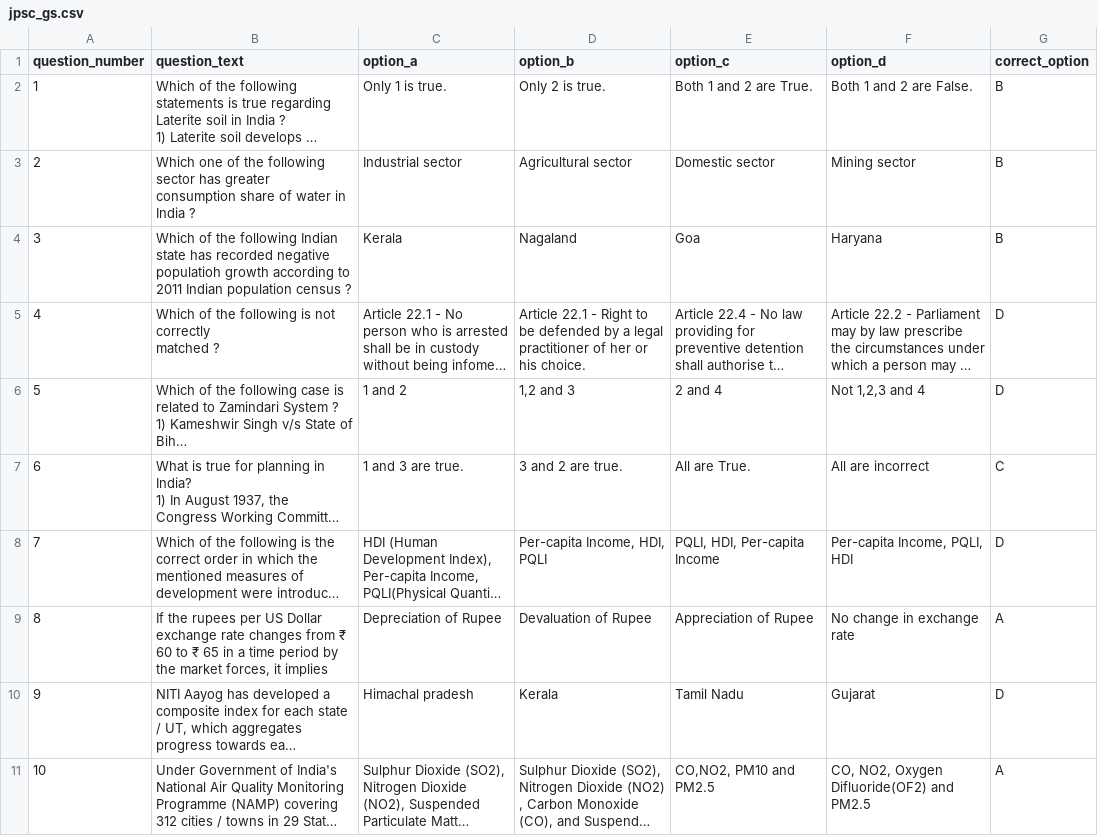
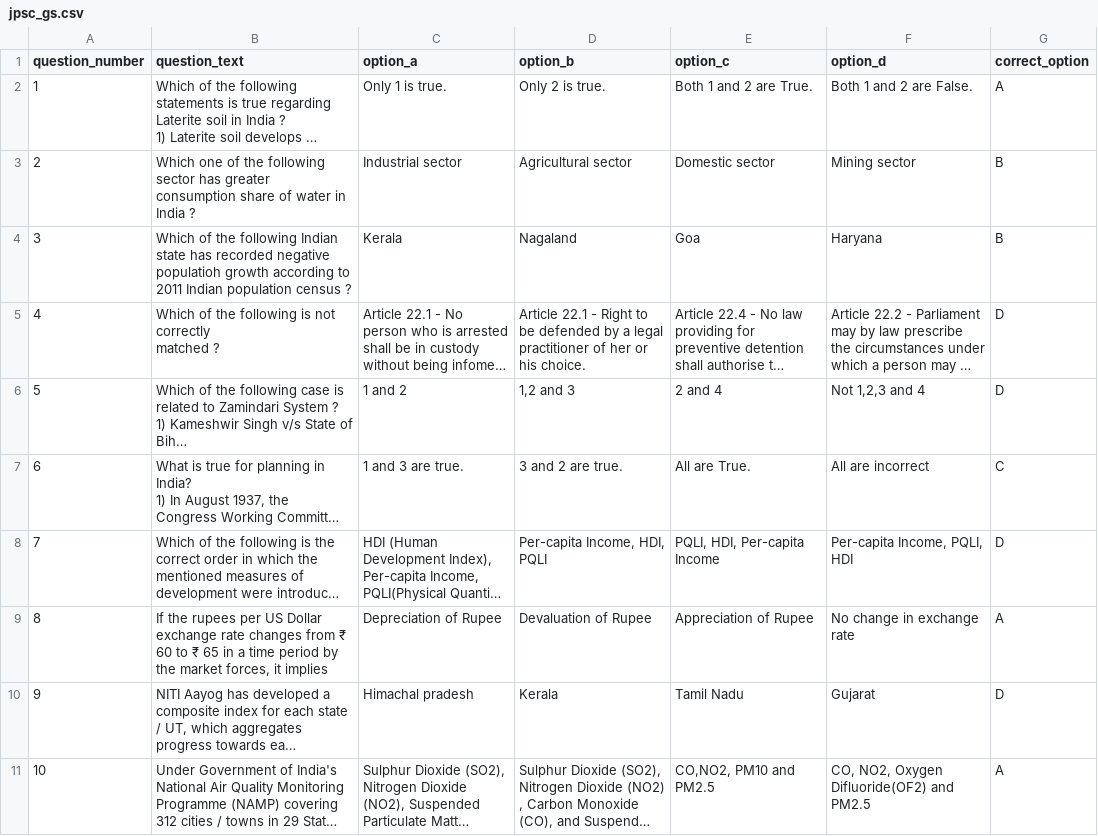
Before and after one commit to sbkr74/work_around_API, a CSV file: flaskAPI/project/Competition(GPT)/files/jpsc_gs.csv, drawn as a sheet; long unchanged cells end in …; the diff names each change by its address in the sheet, - before the commit and + after, or states it on an @@ line.

```diff
--- a/flaskAPI/project/Competition(GPT)/files/jpsc_gs.csv
+++ b/flaskAPI/project/Competition(GPT)/files/jpsc_gs.csv
-G2 (correct_option): B
+G2 (correct_option): A
```
Also changed, not shown: 1 other file.
